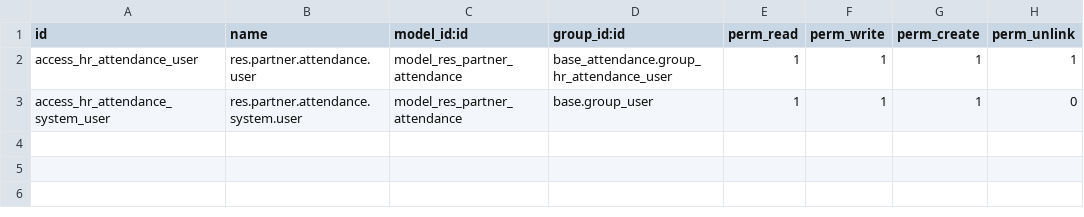
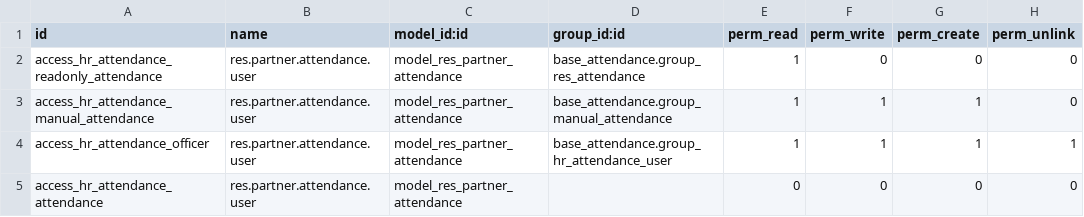
Before and after one commit to itpp-labs/pos-addons, a CSV file: base_attendance/security/ir.model.access.csv, drawn as a sheet.

Commit message:
[ADD] access category for pdn_rewards, [DOC] index.rst about access for pdn_rewards and base_attendance

```diff
--- a/base_attendance/security/ir.model.access.csv
+++ b/base_attendance/security/ir.model.access.csv
@@ -1,3 +1,5 @@
 id,name,model_id:id,group_id:id,perm_read,perm_write,perm_create,perm_unlink
-access_hr_attendance_user,res.partner.attendance.user,model_res_partner_attendance,base_attendance.group_hr_attendance_user,1,1,1,1
-access_hr_attendance_system_user,res.partner.attendance.system.user,model_res_partner_attendance,base.group_user,1,1,1,0
+access_hr_attendance_readonly_attendance,res.partner.attendance.user,model_res_partner_attendance,base_attendance.group_res_attendance,1,0,0,0
+access_hr_attendance_manual_attendance,res.partner.attendance.user,model_res_partner_attendance,base_attendance.group_manual_attendance,1,1,1,0
+access_hr_attendance_officer,res.partner.attendance.user,model_res_partner_attendance,base_attendance.group_hr_attendance_user,1,1,1,1
+access_hr_attendance_attendance,res.partner.attendance.user,model_res_partner_attendance,,0,0,0,0
```
Also changed, not shown: pos_debt_notebook_rewards/security/ir.model.access.csv, 10 other files.
